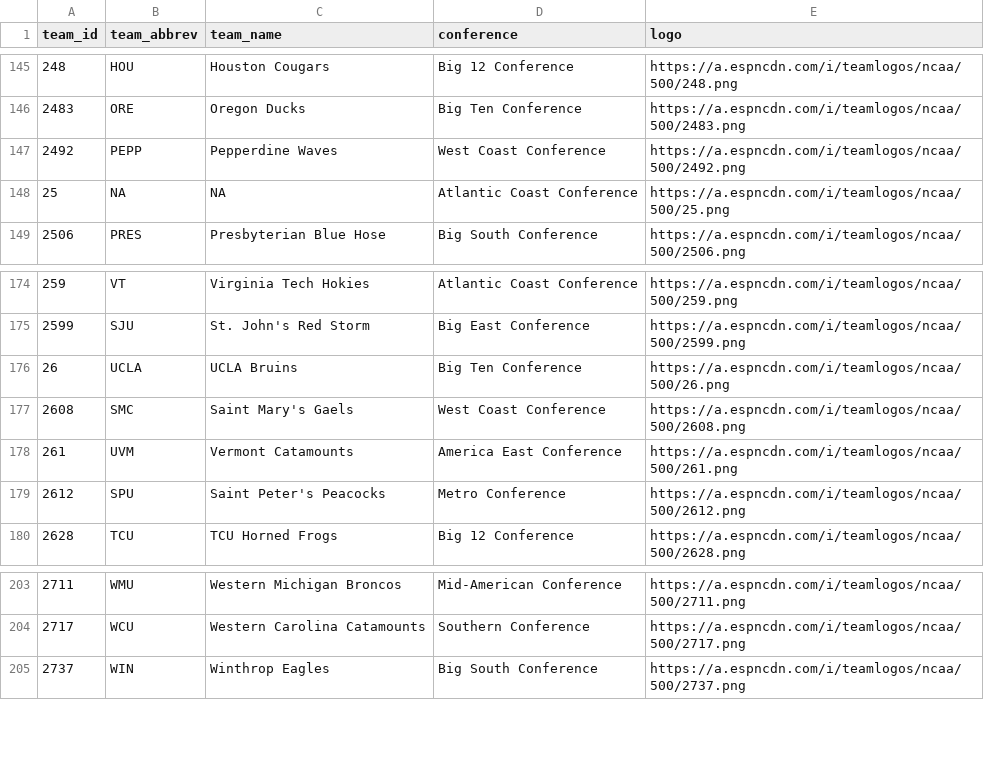
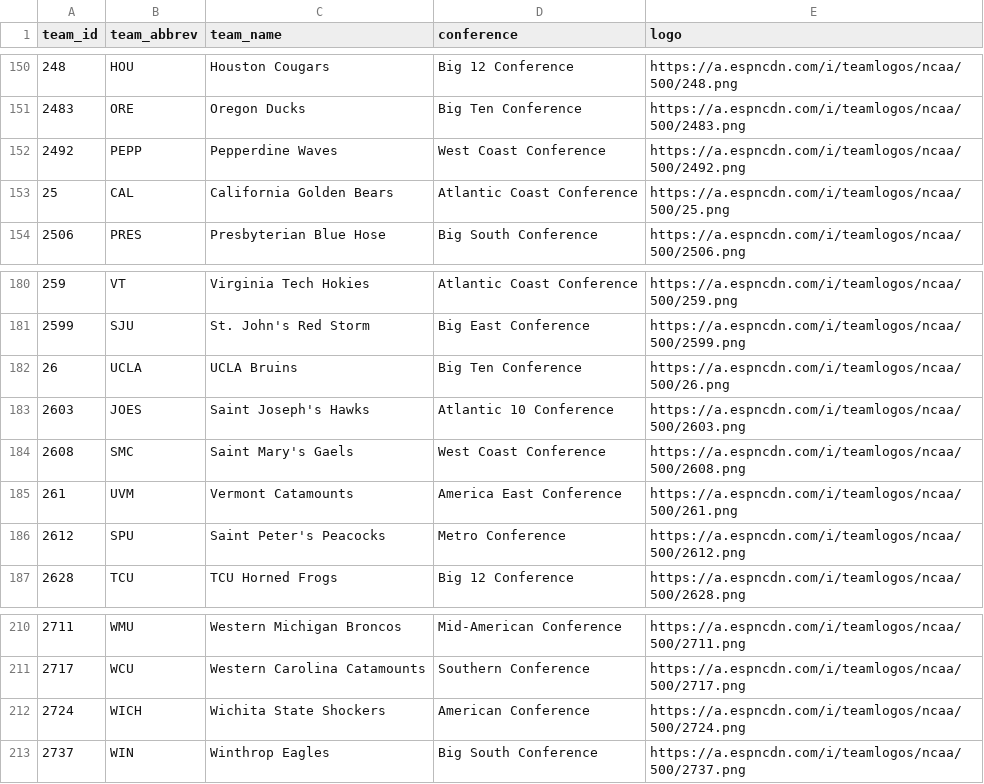
Before and after one commit to Crice1620/March_Madness_Sim, a CSV file: data/mbb_app/teams.csv, drawn as a sheet; only a part is shown, gaps mark what is left out; the diff covers the shown part only.

```diff
--- a/data/mbb_app/teams.csv
+++ b/data/mbb_app/teams.csv
@@ -147,3 +152,3 @@ team_id,team_abbrev,team_name,conference,logo
 2492,PEPP,Pepperdine Waves,West Coast Conference,https://a.espncdn.com/i/teamlogos/ncaa/500/2492.png
-25,NA,NA,Atlantic Coast Conference,https://a.espncdn.com/i/teamlogos/ncaa/500/25.png
+25,CAL,California Golden Bears,Atlantic Coast Conference,https://a.espncdn.com/i/teamlogos/ncaa/500/25.png
 2506,PRES,Presbyterian Blue Hose,Big South Conference,https://a.espncdn.com/i/teamlogos/ncaa/500/2506.png
@@ -176,2 +182,3 @@ team_id,team_abbrev,team_name,conference,logo
 26,UCLA,UCLA Bruins,Big Ten Conference,https://a.espncdn.com/i/teamlogos/ncaa/500/26.png
+2603,JOES,Saint Joseph's Hawks,Atlantic 10 Conference,https://a.espncdn.com/i/teamlogos/ncaa/500/2603.png
 2608,SMC,Saint Mary's Gaels,West Coast Conference,https://a.espncdn.com/i/teamlogos/ncaa/500/2608.png
@@ -204,2 +211,3 @@ team_id,team_abbrev,team_name,conference,logo
 2717,WCU,Western Carolina Catamounts,Southern Conference,https://a.espncdn.com/i/teamlogos/ncaa/500/2717.png
+2724,WICH,Wichita State Shockers,American Conference,https://a.espncdn.com/i/teamlogos/ncaa/500/2724.png
 2737,WIN,Winthrop Eagles,Big South Conference,https://a.espncdn.com/i/teamlogos/ncaa/500/2737.png
```
Also changed, not shown: 6 added rows and 2 edited cells elsewhere in this file, data/mbb/2027/league.csv, data/mbb_app/som_umatrix.csv, 7 other files.
